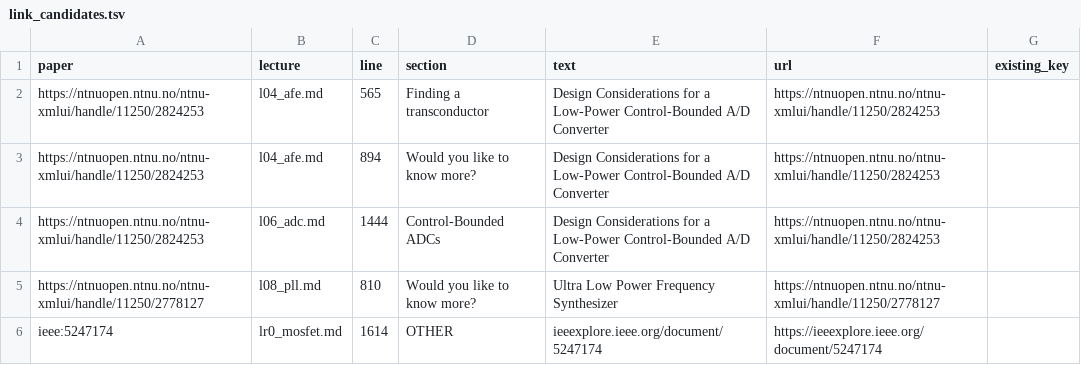
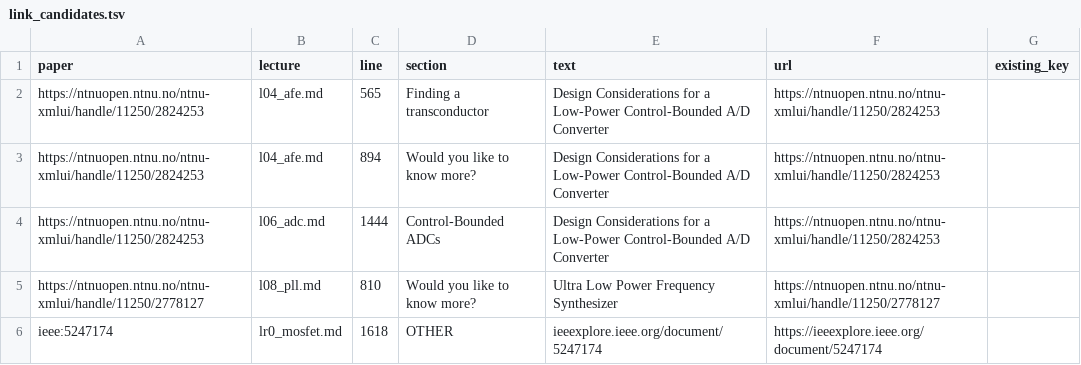
Before and after one commit to wulffern/aic2026, a TSV file: pdf/link_candidates.tsv, drawn as a sheet.

```diff
--- a/pdf/link_candidates.tsv
+++ b/pdf/link_candidates.tsv
@@ -5,2 +5,2 @@ https://ntnuopen.ntnu.no/ntnu-xmlui/handle/11250/2824253	l06_adc.md	1444	Control
 https://ntnuopen.ntnu.no/ntnu-xmlui/handle/11250/2778127	l08_pll.md	810	Would you like to know more?	Ultra Low Power Frequency Synthesizer	https://ntnuopen.ntnu.no/ntnu-xmlui/handle/11250/2778127	
-ieee:5247174	lr0_mosfet.md	1614	OTHER	ieeexplore.ieee.org/document/5247174	https://ieeexplore.ieee.org/document/5247174	
+ieee:5247174	lr0_mosfet.md	1618	OTHER	ieeexplore.ieee.org/document/5247174	https://ieeexplore.ieee.org/document/5247174	
```
